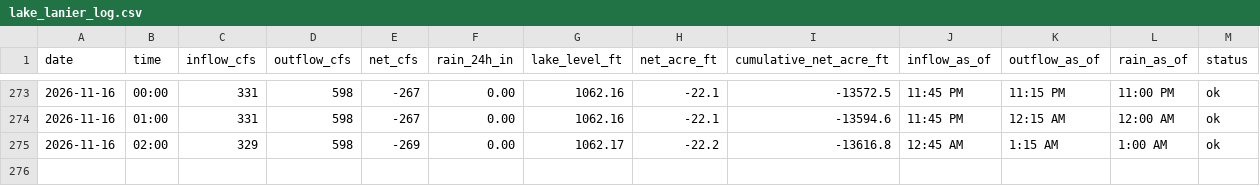
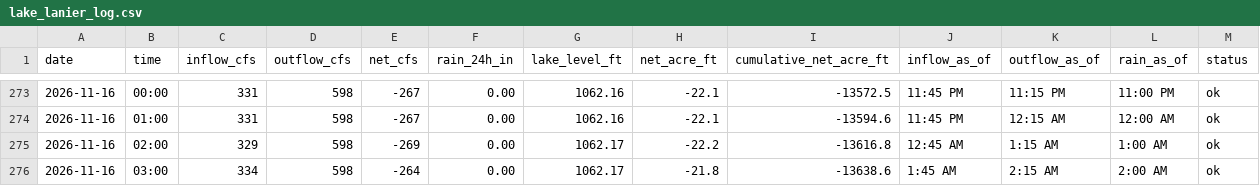
Before and after one commit to rjcanfield139-thwg/lake-lanier-logger, a CSV file: data/lake_lanier_log.csv, drawn as a sheet; only a part is shown, gaps mark what is left out.

```diff
--- a/data/lake_lanier_log.csv
+++ b/data/lake_lanier_log.csv
@@ -275 +275,2 @@ date,time,inflow_cfs,outflow_cfs,net_cfs,rain_24h_in,lake_level_ft,net_acre_ft,c
 2026-11-16,02:00,329,598,-269,0.00,1062.17,-22.2,-13616.8,12:45 AM,1:15 AM,1:00 AM,ok
+2026-11-16,03:00,334,598,-264,0.00,1062.17,-21.8,-13638.6,1:45 AM,2:15 AM,2:00 AM,ok
```
Also changed, not shown: data/lake_lanier_daily.csv.
